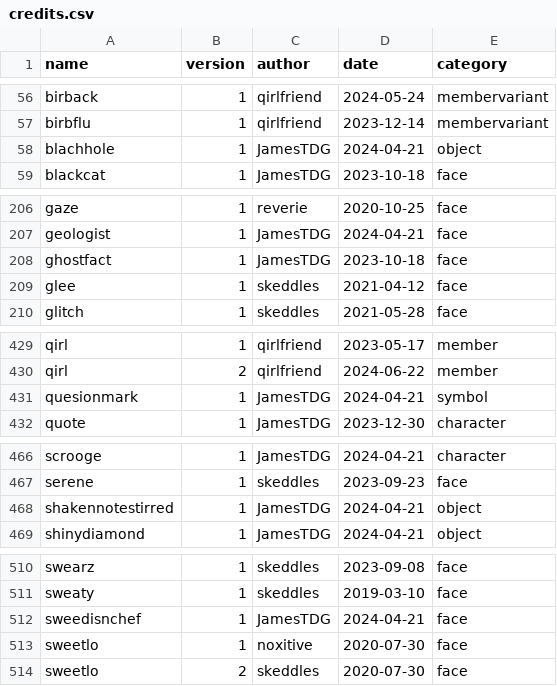
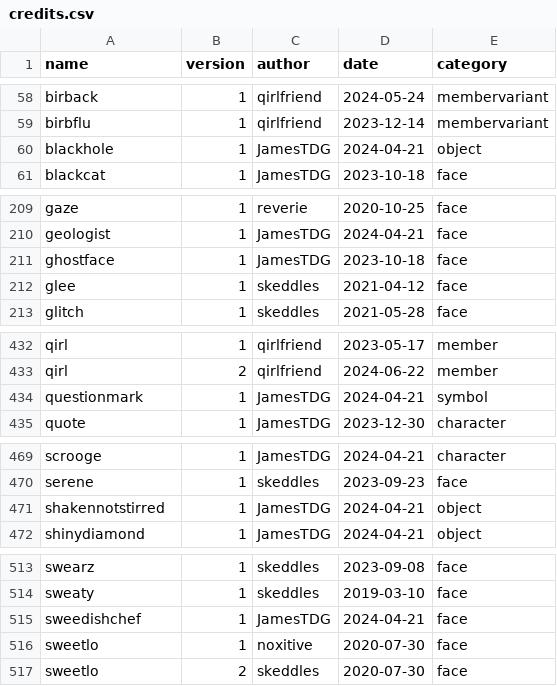
Before and after one commit to lospec/emoji-archive, a CSV file: credits.csv, drawn as a sheet; only a part is shown, gaps mark what is left out; the diff covers the shown part only.

```diff
--- a/credits.csv
+++ b/credits.csv
@@ -57,3 +59,3 @@ birback,1,qirlfriend,2024-05-24,membervariant
 birbflu,1,qirlfriend,2023-12-14,membervariant
-blachhole,1,JamesTDG,2024-04-21,object
+blackhole,1,JamesTDG,2024-04-21,object
 blackcat,1,JamesTDG,2023-10-18,face
@@ -207,3 +210,3 @@ gaze,1,reverie,2020-10-25,face
 geologist,1,JamesTDG,2024-04-21,face
-ghostfact,1,JamesTDG,2023-10-18,face
+ghostface,1,JamesTDG,2023-10-18,face
 glee,1,skeddles,2021-04-12,face
@@ -430,3 +433,3 @@ qirl,1,qirlfriend,2023-05-17,member
 qirl,2,qirlfriend,2024-06-22,member
-quesionmark,1,JamesTDG,2024-04-21,symbol
+questionmark,1,JamesTDG,2024-04-21,symbol
 quote,1,JamesTDG,2023-12-30,character
@@ -467,3 +470,3 @@ scrooge,1,JamesTDG,2024-04-21,character
 serene,1,skeddles,2023-09-23,face
-shakennotestirred,1,JamesTDG,2024-04-21,object
+shakennotstirred,1,JamesTDG,2024-04-21,object
 shinydiamond,1,JamesTDG,2024-04-21,object
@@ -511,3 +514,3 @@ swearz,1,skeddles,2023-09-08,face
 sweaty,1,skeddles,2019-03-10,face
-sweedisnchef,1,JamesTDG,2024-04-21,face
+sweedishchef,1,JamesTDG,2024-04-21,face
 sweetlo,1,noxitive,2020-07-30,face
```
Also changed, not shown: 4 added rows and 2 removed rows elsewhere in this file, 7 other files.
